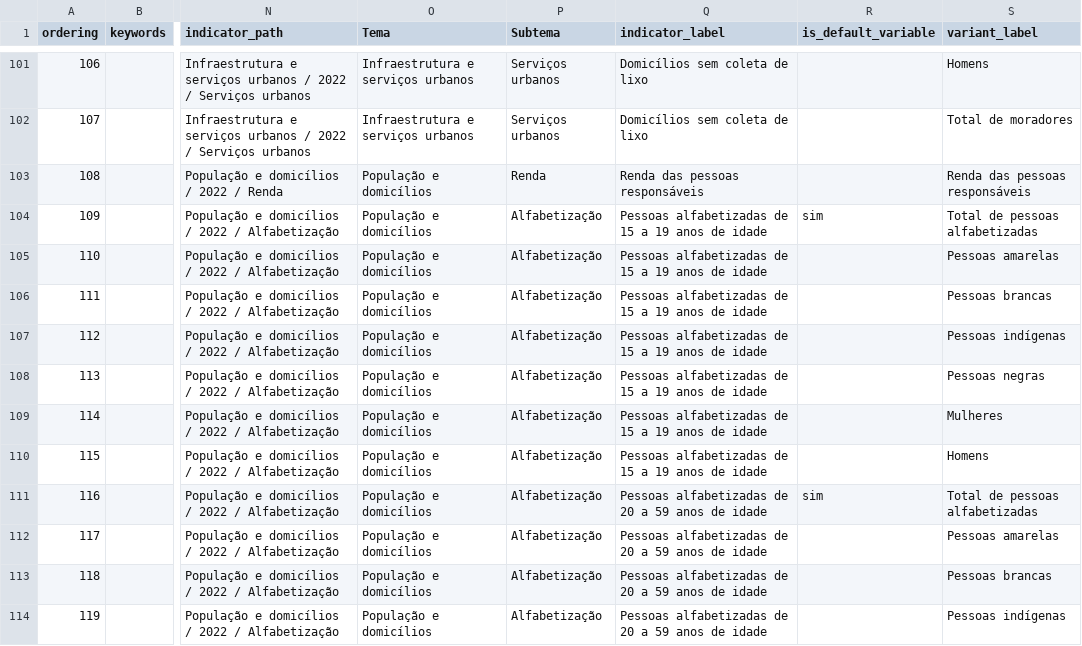
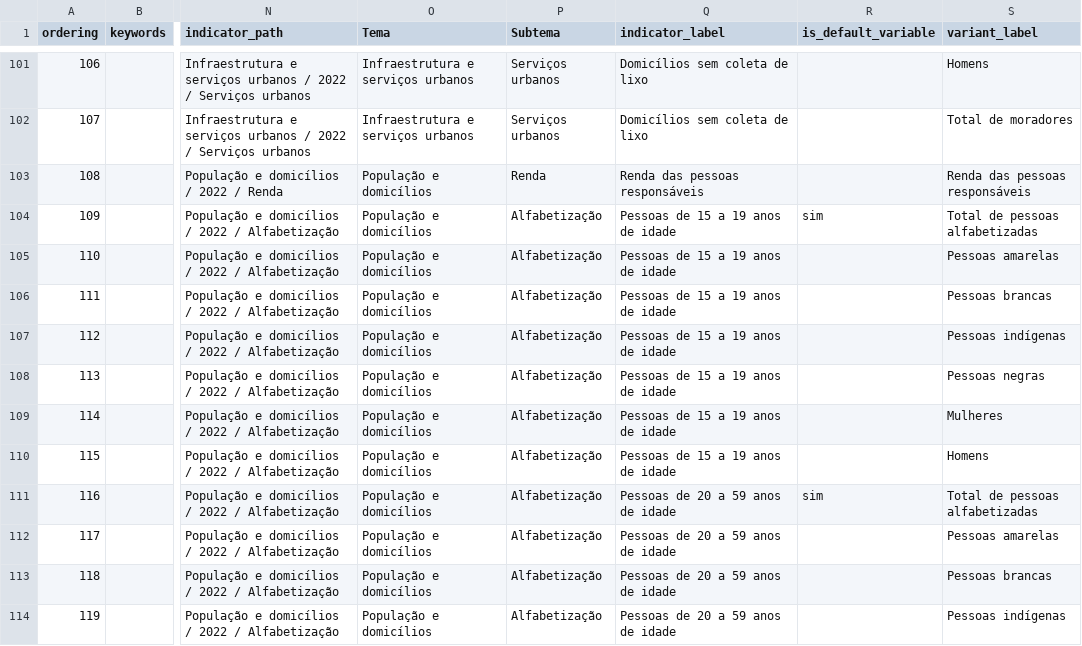
Before and after one commit to GeoReDUS/georedus, a CSV file: georedus/data/cem_censo_2022.csv, drawn as a sheet; only a part is shown, gaps mark what is left out; the diff covers the shown part only; the diff names each change by its address in the sheet, - before the commit and + after, or states it on an @@ line.

```diff
--- a/georedus/data/cem_censo_2022.csv
+++ b/georedus/data/cem_censo_2022.csv
-Q104:Q110 (indicator_label): Pessoas alfabetizadas de 15 a 19 anos de idade
+Q104:Q110 (indicator_label): Pessoas de 15 a 19 anos de idade
-Q111:Q114 (indicator_label): Pessoas alfabetizadas de 20 a 59 anos de idade
+Q111:Q114 (indicator_label): Pessoas de 20 a 59 anos de idade
```
Also changed, not shown: 10 edited cells elsewhere in this file, 29 other files.
